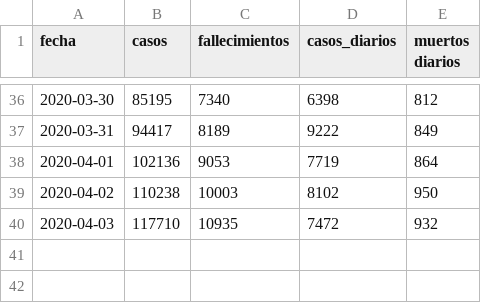
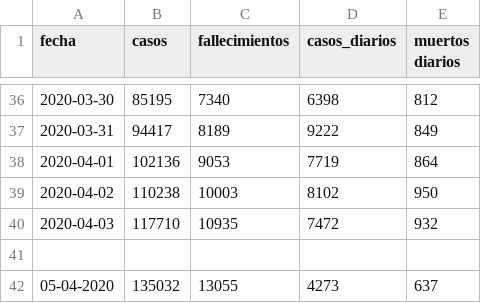
Before and after one commit to nachotronic/covid19, a CSV file: evolucion_casos_muertos.csv, drawn as a sheet; only a part is shown, gaps mark what is left out; the diff names each change by its address in the sheet, - before the commit and + after, or states it on an @@ line.

```diff
--- a/evolucion_casos_muertos.csv
+++ b/evolucion_casos_muertos.csv
+row 41: (empty)
+row 42: 05-04-2020 | 135032 | 13055 | 4273 | 637
```
Also changed, not shown: mapa_evolucion_espanya.csv, totales_ccaa.csv.
